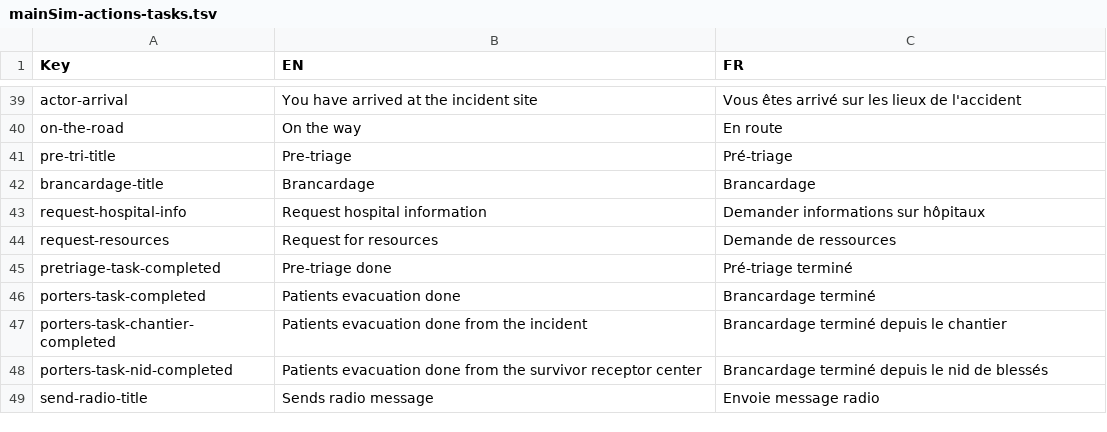
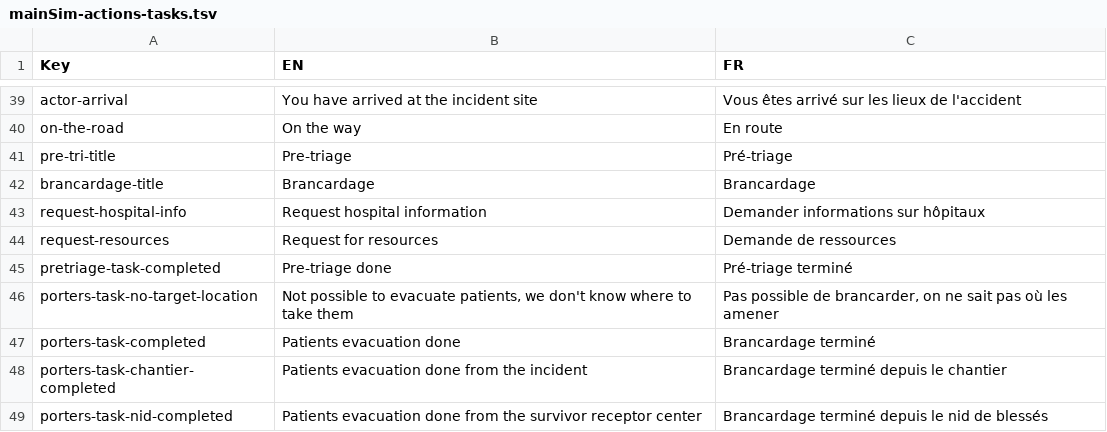
Before and after one commit to Heigvd/mimms, a TSV file: gameModel/files/translations/mainSim-actions-tasks.tsv, drawn as a sheet; only a part is shown, gaps mark what is left out; the shorter side is filled out with more unchanged rows; the diff names each change by its address in the sheet, - before the commit and + after, or states it on an @@ line.

Commit message:
MIM-166 brancardage to PMA / nid / not possible
- radio message if no target location is available
- not available as choice if no target location is available

```diff
--- a/gameModel/files/translations/mainSim-actions-tasks.tsv
+++ b/gameModel/files/translations/mainSim-actions-tasks.tsv
+row 46: porters-task-no-target-location | Not possible to evacuate patients, we don't know where to take them | Pas possible de brancarder, on ne sait pas où les amener
```
Also changed, not shown: 5 other files.
